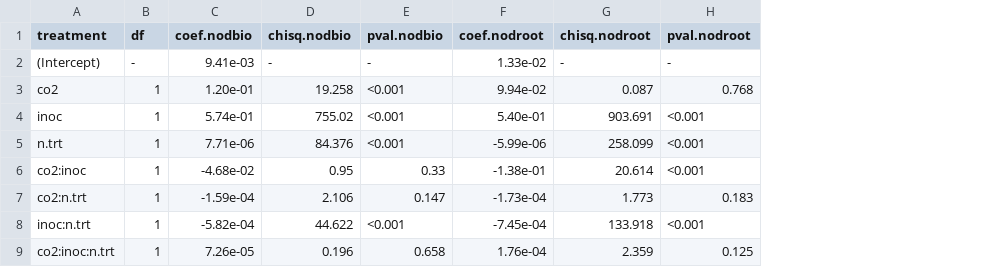
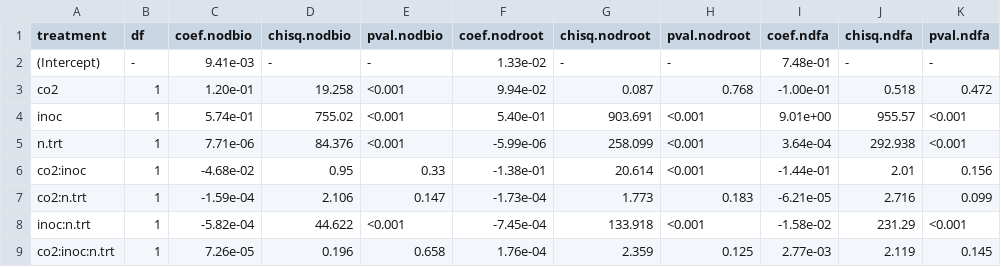
Before and after one commit to eaperkowski/2022_NxCO2xI, a CSV file: working_drafts/tables/NxCO2xI_table6_nfix.csv, drawn as a sheet; the diff names each change by its address in the sheet, - before the commit and + after, or states it on an @@ line.

Commit message:
add %ndfa plots and analyses into manuscript, start cutting some of discussion

```diff
--- a/working_drafts/tables/NxCO2xI_table6_nfix.csv
+++ b/working_drafts/tables/NxCO2xI_table6_nfix.csv
+column I (coef.ndfa), rows 2-9: 7.48e-01 | -1.00e-01 | 9.01e+00 | 3.64e-04 | -1.44e-01 | -6.21e-05 | -1.58e-02 | 2.77e-03
+column J (chisq.ndfa), rows 2-9: - | 0.518 | 955.57 | 292.938 | 2.01 | 2.716 | 231.29 | 2.119
+column K (pval.ndfa), rows 2-9: - | 0.472 | <0.001 | <0.001 | 0.156 | 0.099 | <0.001 | 0.145
```
Also changed, not shown: 12 other files.
